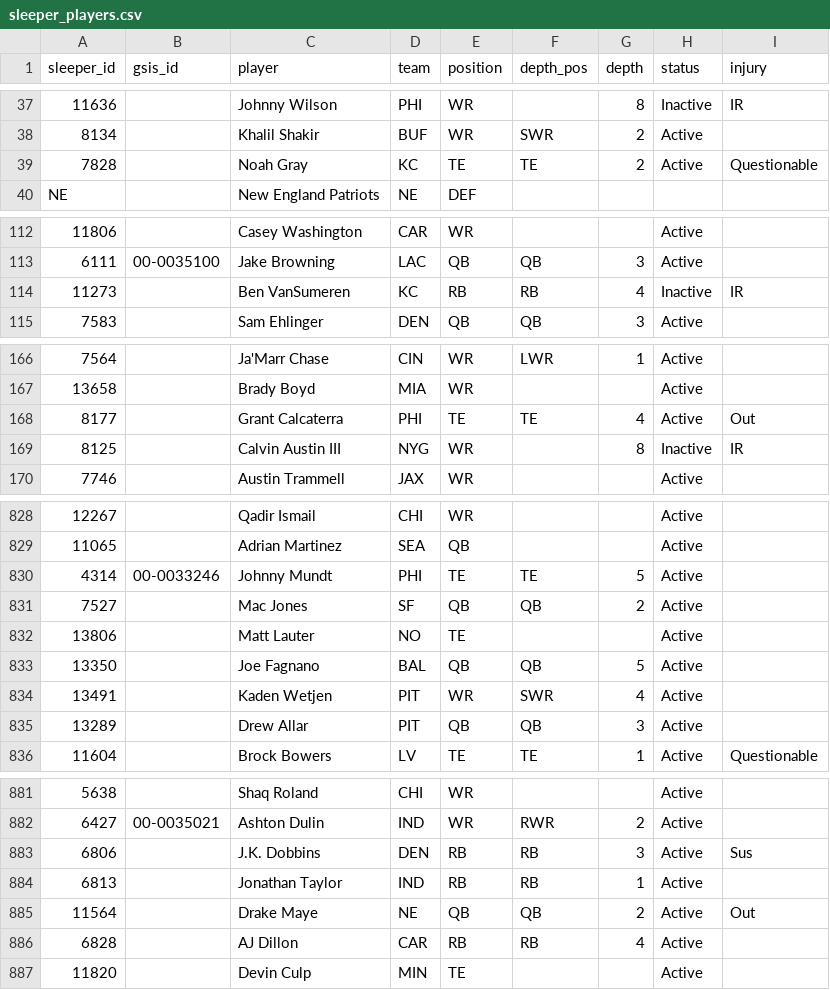
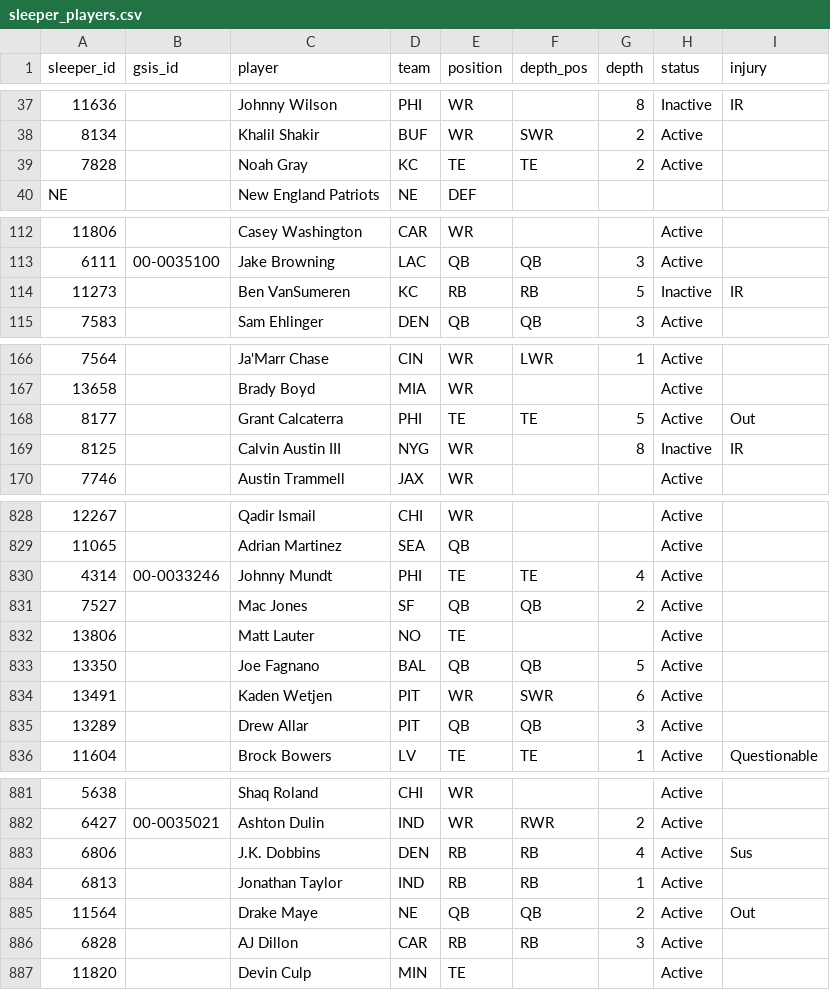
Before and after one commit to bwik4/Matchup-Lab, a CSV file: data/sleeper_players.csv, drawn as a sheet; only a part is shown, gaps mark what is left out; the diff covers the shown part only; the diff names each change by its address in the sheet, - before the commit and + after, or states it on an @@ line.

```diff
--- a/data/sleeper_players.csv
+++ b/data/sleeper_players.csv
-I39 (injury): Questionable
+I39 (injury): (empty)
-G114 (depth): 4
+G114 (depth): 5
-G168 (depth): 4
+G168 (depth): 5
-G830 (depth): 5
+G830 (depth): 4
-G834 (depth): 4
+G834 (depth): 6
-G883 (depth): 3
+G883 (depth): 4
-G886 (depth): 4
+G886 (depth): 3
```
Also changed, not shown: 27 edited cells elsewhere in this file, data/injuries.csv, data/nba/injuries.csv, 1 other file.
